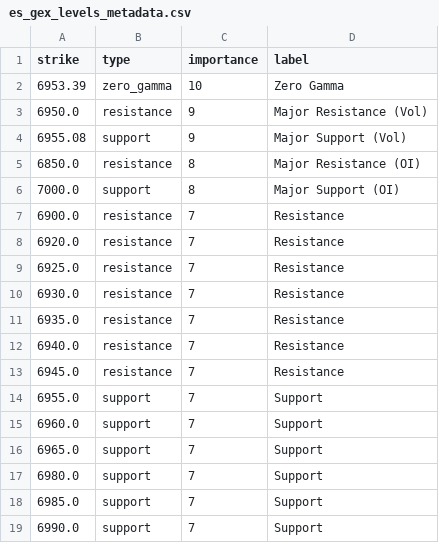
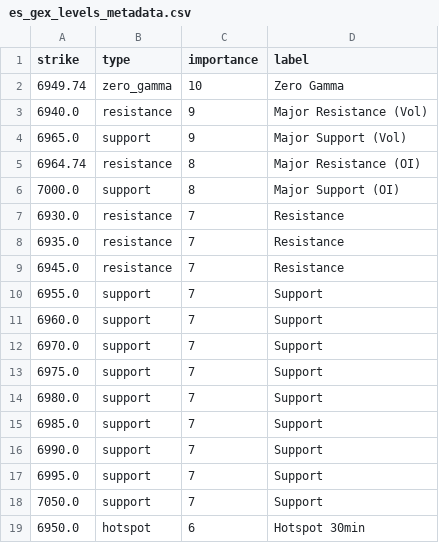
Before and after one commit to enzocosson/seed_enzocosson_gex, a CSV file: es_gex_levels_metadata.csv, drawn as a sheet.

```diff
--- a/es_gex_levels_metadata.csv
+++ b/es_gex_levels_metadata.csv
@@ -1,13 +1,9 @@
 strike,type,importance,label
-6953.39,zero_gamma,10,Zero Gamma
-6950.0,resistance,9,Major Resistance (Vol)
-6955.08,support,9,Major Support (Vol)
-6850.0,resistance,8,Major Resistance (OI)
+6949.74,zero_gamma,10,Zero Gamma
+6940.0,resistance,9,Major Resistance (Vol)
+6965.0,support,9,Major Support (Vol)
+6964.74,resistance,8,Major Resistance (OI)
 7000.0,support,8,Major Support (OI)
-6900.0,resistance,7,Resistance
-6920.0,resistance,7,Resistance
-6925.0,resistance,7,Resistance
 6930.0,resistance,7,Resistance
 6935.0,resistance,7,Resistance
-6940.0,resistance,7,Resistance
 6945.0,resistance,7,Resistance
@@ -15,3 +11,4 @@ strike,type,importance,label
 6960.0,support,7,Support
-6965.0,support,7,Support
+6970.0,support,7,Support
+6975.0,support,7,Support
 6980.0,support,7,Support
@@ -19 +16,4 @@ strike,type,importance,label
 6990.0,support,7,Support
+6995.0,support,7,Support
+7050.0,support,7,Support
+6950.0,hotspot,6,Hotspot 30min
```
Also changed, not shown: es_gex_levels.csv, nq_gex_levels.csv, 2 other files.
